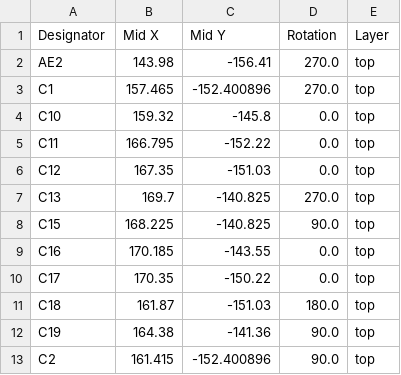
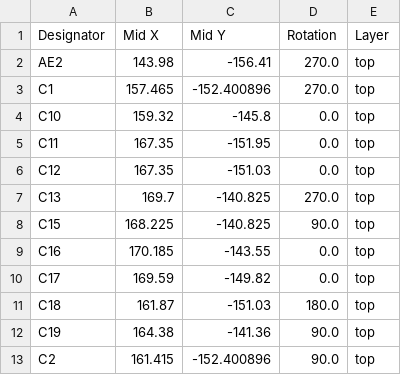
Before and after one commit to cyao1234/n52, a CSV file: hardware/production/positions.csv, drawn as a sheet; only a part is shown; the diff covers the shown part only.

```diff
--- a/hardware/production/positions.csv
+++ b/hardware/production/positions.csv
@@ -4,3 +4,3 @@ C1,157.465,-152.400896,270.0,top
 C10,159.32,-145.8,0.0,top
-C11,166.795,-152.22,0.0,top
+C11,167.35,-151.95,0.0,top
 C12,167.35,-151.03,0.0,top
@@ -9,3 +9,3 @@ C15,168.225,-140.825,90.0,top
 C16,170.185,-143.55,0.0,top
-C17,170.35,-150.22,0.0,top
+C17,169.59,-149.82,0.0,top
 C18,161.87,-151.03,180.0,top
```
Also changed, not shown: 4 added rows and 9 edited cells elsewhere in this file, hardware/production/bom.csv, hardware/production/designators.csv, 5 other files.
